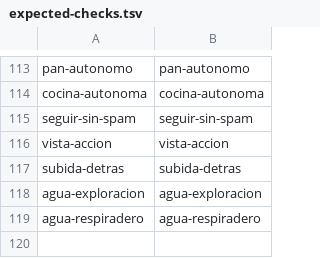
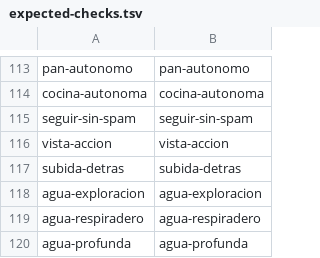
Before and after one commit to ofertasflashcl/tropeles-mca, a TSV file: scripts/ci/expected-checks.tsv, drawn as a sheet; only a part is shown, gaps mark what is left out; the diff names each change by its address in the sheet, - before the commit and + after, or states it on an @@ line.

Commit message:
Seguir nadando desde aguas profundas y recuperar las preguntas de mochila

```diff
--- a/scripts/ci/expected-checks.tsv
+++ b/scripts/ci/expected-checks.tsv
+row 120: agua-profunda | agua-profunda
```
Also changed, not shown: 5 other files.
